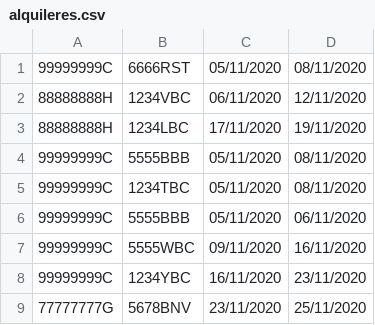
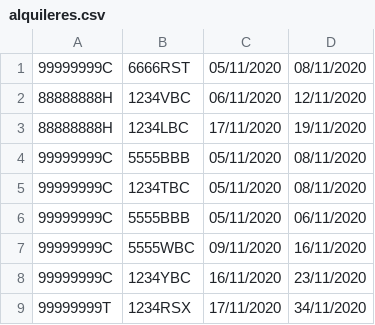
Before and after one commit to naomisettings/AlquilerVehiculos, a CSV file: alquileres.csv, drawn as a sheet.

```diff
--- a/alquileres.csv
+++ b/alquileres.csv
@@ -8,2 +8,2 @@
 99999999C;1234YBC;16/11/2020;23/11/2020
-77777777G;5678BNV;23/11/2020;25/11/2020
+99999999T;1234RSX;17/11/2020;34/11/2020
```
Also changed, not shown: 2 other files.
